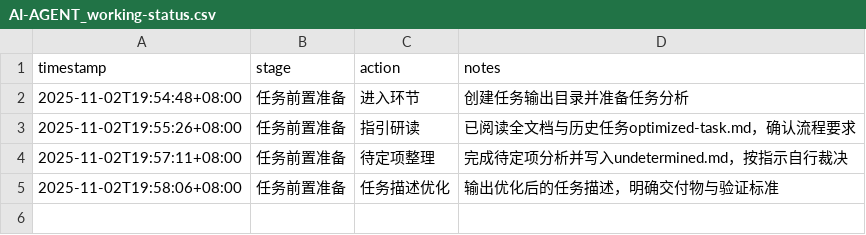
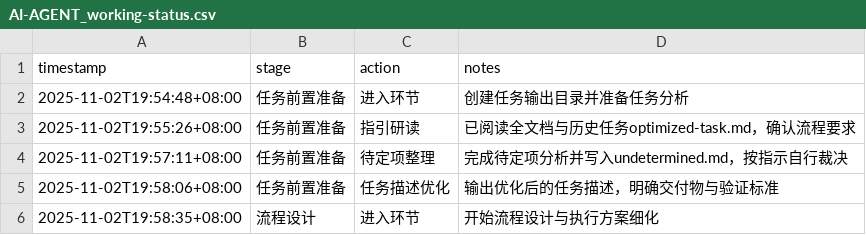
Before and after one commit to sayurinana/auto_download_favlist, a CSV file: ai-agent-output/2025-11-02T19-54-16_UTC+8_Rust收藏工具重构/AI-AGENT_working-status.csv, drawn as a sheet; the diff names each change by its address in the sheet, - before the commit and + after, or states it on an @@ line.

Commit message:
chore: 进入流程设计阶段

```diff
--- a/ai-agent-output/2025-11-02T19-54-16_UTC+8_Rust收藏工具重构/AI-AGENT_working-status.csv
+++ b/ai-agent-output/2025-11-02T19-54-16_UTC+8_Rust收藏工具重构/AI-AGENT_working-status.csv
+row 6: 2025-11-02T19:58:35+08:00 | 流程设计 | 进入环节 | 开始流程设计与执行方案细化
```
